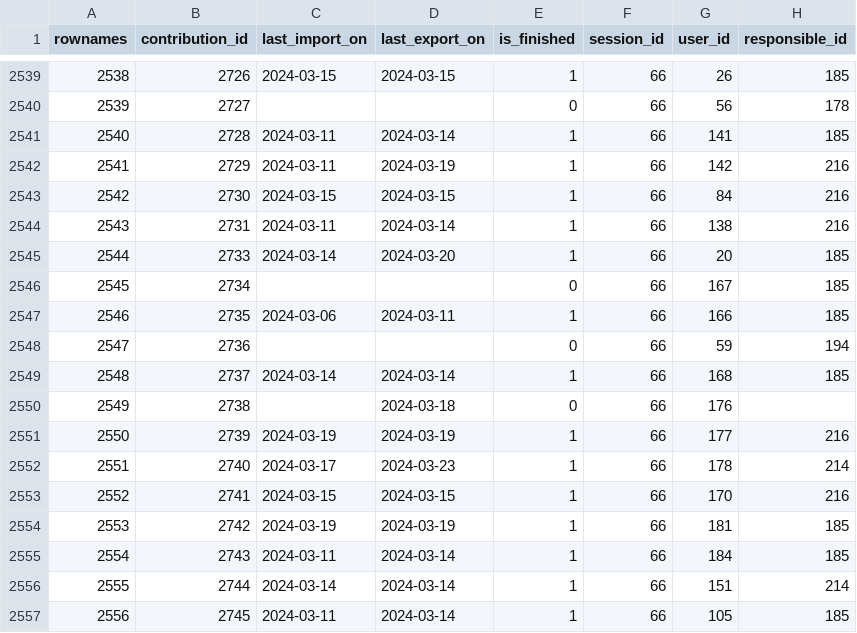
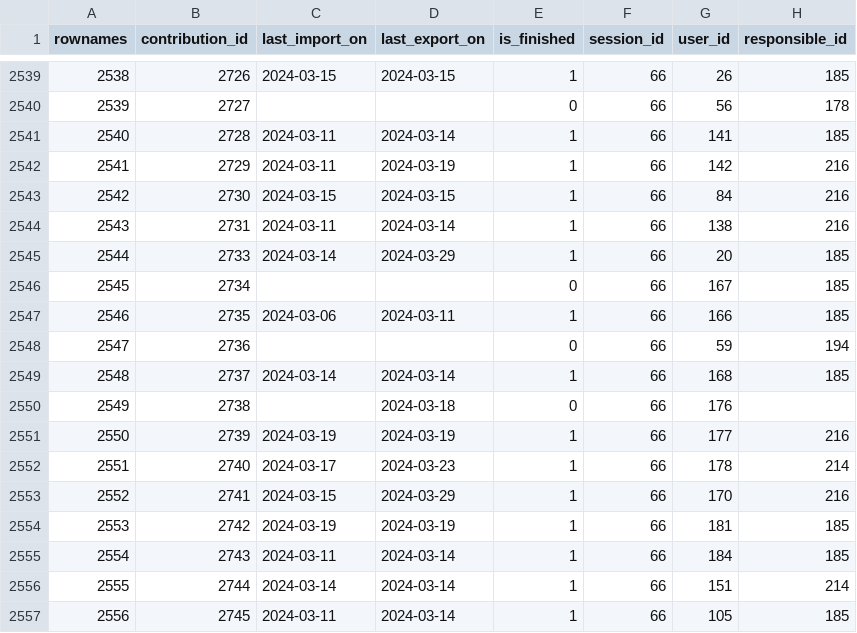
Before and after one commit to s-balandine/typology-dump, a CSV file: data/contributions.csv, drawn as a sheet; only a part is shown, gaps mark what is left out.

```diff
--- a/data/contributions.csv
+++ b/data/contributions.csv
@@ -2544,3 +2544,3 @@ rownames,contribution_id,last_import_on,last_export_on,is_finished,session_id,us
 2543,2731,2024-03-11 ,2024-03-14 ,1,66,138,216
-2544,2733,2024-03-14 ,2024-03-20 ,1,66,20,185
+2544,2733,2024-03-14 ,2024-03-29 ,1,66,20,185
 2545,2734,,,0,66,167,185
@@ -2552,3 +2552,3 @@ rownames,contribution_id,last_import_on,last_export_on,is_finished,session_id,us
 2551,2740,2024-03-17 ,2024-03-23 ,1,66,178,214
-2552,2741,2024-03-15 ,2024-03-15 ,1,66,170,216
+2552,2741,2024-03-15 ,2024-03-29 ,1,66,170,216
 2553,2742,2024-03-19 ,2024-03-19 ,1,66,181,185
```
Also changed, not shown: data/d2session_history.csv, data/macro_budgets.csv, 1 other file.
